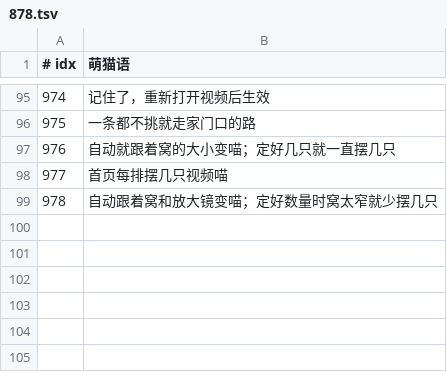
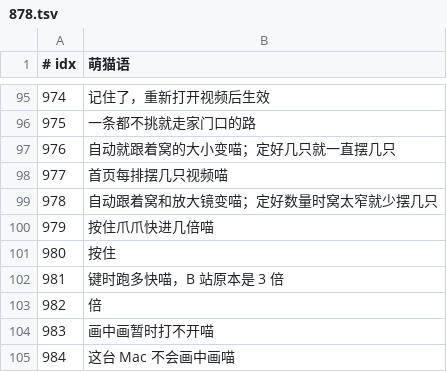
Before and after one commit to GuqiGG/Bili-Space, a TSV file: i18n/cat/878.tsv, drawn as a sheet; only a part is shown, gaps mark what is left out; the diff names each change by its address in the sheet, - before the commit and + after, or states it on an @@ line.

```diff
--- a/i18n/cat/878.tsv
+++ b/i18n/cat/878.tsv
+row 100: 979 | 按住爪爪快进几倍喵
+row 101: 980 | 按住
+row 102: 981 | 键时跑多快喵，B 站原本是 3 倍
+row 103: 982 | 倍
+row 104: 983 | 画中画暂时打不开喵
+row 105: 984 | 这台 Mac 不会画中画喵
```
Also changed, not shown: i18n/tr/878.tsv, 18 other files.
